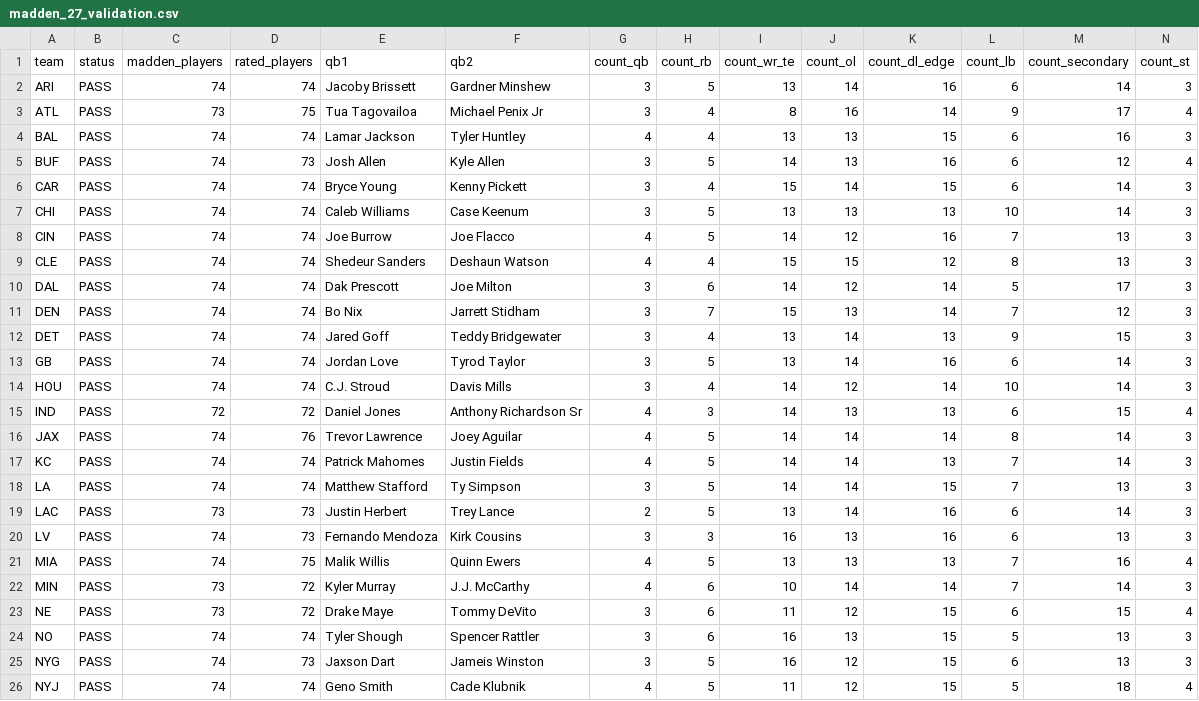
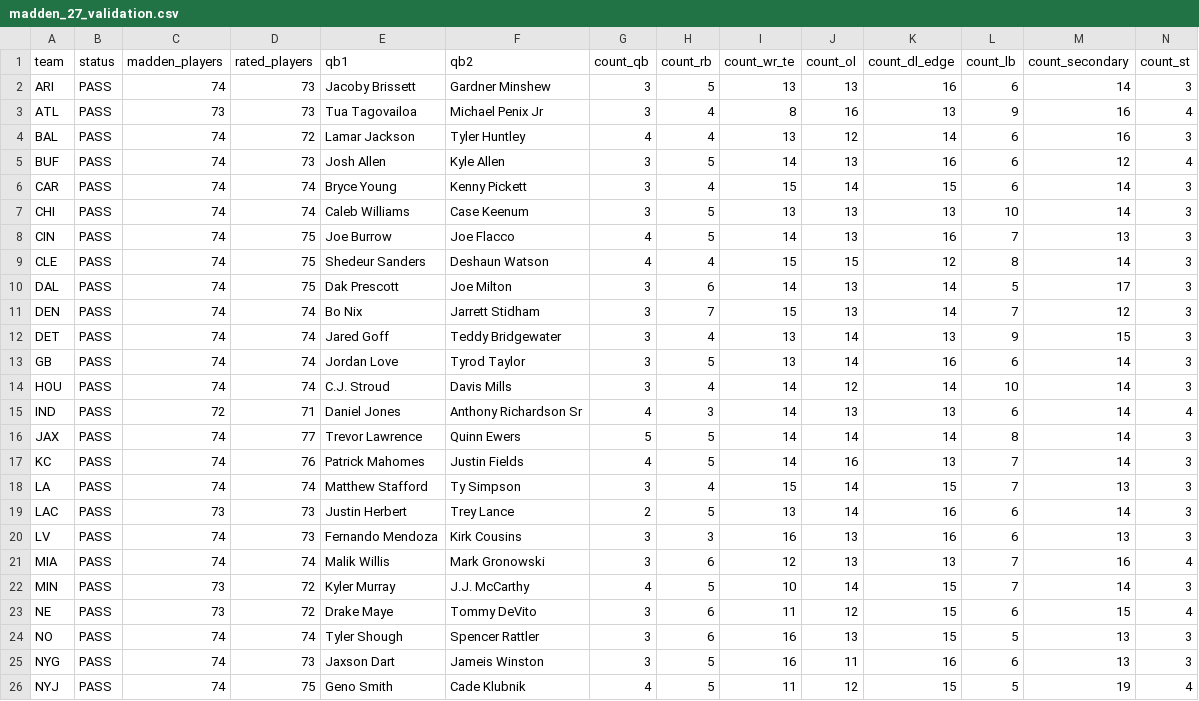
Before and after one commit to msiony24/Michael-betting-dashboard, a CSV file: data/nfl/madden_27_validation.csv, drawn as a sheet; only a part is shown; the diff covers the shown part only.

```diff
--- a/data/nfl/madden_27_validation.csv
+++ b/data/nfl/madden_27_validation.csv
@@ -1,5 +1,5 @@
 team,status,madden_players,rated_players,qb1,qb2,count_qb,count_rb,count_wr_te,count_ol,count_dl_edge,count_lb,count_secondary,count_st
-ARI,PASS,74,74,Jacoby Brissett,Gardner Minshew,3,5,13,14,16,6,14,3
-ATL,PASS,73,75,Tua Tagovailoa,Michael Penix Jr,3,4,8,16,14,9,17,4
-BAL,PASS,74,74,Lamar Jackson,Tyler Huntley,4,4,13,13,15,6,16,3
+ARI,PASS,74,73,Jacoby Brissett,Gardner Minshew,3,5,13,13,16,6,14,3
+ATL,PASS,73,73,Tua Tagovailoa,Michael Penix Jr,3,4,8,16,13,9,16,4
+BAL,PASS,74,72,Lamar Jackson,Tyler Huntley,4,4,13,12,14,6,16,3
 BUF,PASS,74,73,Josh Allen,Kyle Allen,3,5,14,13,16,6,12,4
@@ -7,5 +7,5 @@ CAR,PASS,74,74,Bryce Young,Kenny Pickett,3,4,15,14,15,6,14,3
 CHI,PASS,74,74,Caleb Williams,Case Keenum,3,5,13,13,13,10,14,3
-CIN,PASS,74,74,Joe Burrow,Joe Flacco,4,5,14,12,16,7,13,3
-CLE,PASS,74,74,Shedeur Sanders,Deshaun Watson,4,4,15,15,12,8,13,3
-DAL,PASS,74,74,Dak Prescott,Joe Milton,3,6,14,12,14,5,17,3
+CIN,PASS,74,75,Joe Burrow,Joe Flacco,4,5,14,13,16,7,13,3
+CLE,PASS,74,75,Shedeur Sanders,Deshaun Watson,4,4,15,15,12,8,14,3
+DAL,PASS,74,75,Dak Prescott,Joe Milton,3,6,14,13,14,5,17,3
 DEN,PASS,74,74,Bo Nix,Jarrett Stidham,3,7,15,13,14,7,12,3
@@ -14,13 +14,13 @@ GB,PASS,74,74,Jordan Love,Tyrod Taylor,3,5,13,14,16,6,14,3
 HOU,PASS,74,74,C.J. Stroud,Davis Mills,3,4,14,12,14,10,14,3
-IND,PASS,72,72,Daniel Jones,Anthony Richardson Sr,4,3,14,13,13,6,15,4
-JAX,PASS,74,76,Trevor Lawrence,Joey Aguilar,4,5,14,14,14,8,14,3
-KC,PASS,74,74,Patrick Mahomes,Justin Fields,4,5,14,14,13,7,14,3
-LA,PASS,74,74,Matthew Stafford,Ty Simpson,3,5,14,14,15,7,13,3
+IND,PASS,72,71,Daniel Jones,Anthony Richardson Sr,4,3,14,13,13,6,14,4
+JAX,PASS,74,77,Trevor Lawrence,Quinn Ewers,5,5,14,14,14,8,14,3
+KC,PASS,74,76,Patrick Mahomes,Justin Fields,4,5,14,16,13,7,14,3
+LA,PASS,74,74,Matthew Stafford,Ty Simpson,3,4,15,14,15,7,13,3
 LAC,PASS,73,73,Justin Herbert,Trey Lance,2,5,13,14,16,6,14,3
 LV,PASS,74,73,Fernando Mendoza,Kirk Cousins,3,3,16,13,16,6,13,3
-MIA,PASS,74,75,Malik Willis,Quinn Ewers,4,5,13,13,13,7,16,4
-MIN,PASS,73,72,Kyler Murray,J.J. McCarthy,4,6,10,14,14,7,14,3
+MIA,PASS,74,74,Malik Willis,Mark Gronowski,3,6,12,13,13,7,16,4
+MIN,PASS,73,72,Kyler Murray,J.J. McCarthy,4,5,10,14,15,7,14,3
 NE,PASS,73,72,Drake Maye,Tommy DeVito,3,6,11,12,15,6,15,4
 NO,PASS,74,74,Tyler Shough,Spencer Rattler,3,6,16,13,15,5,13,3
-NYG,PASS,74,73,Jaxson Dart,Jameis Winston,3,5,16,12,15,6,13,3
-NYJ,PASS,74,74,Geno Smith,Cade Klubnik,4,5,11,12,15,5,18,4
+NYG,PASS,74,73,Jaxson Dart,Jameis Winston,3,5,16,11,16,6,13,3
+NYJ,PASS,74,75,Geno Smith,Cade Klubnik,4,5,11,12,15,5,19,4
```
Also changed, not shown: 4 edited cells elsewhere in this file, data/nfl/madden_27_personnel_audit.csv, 5 other files.
